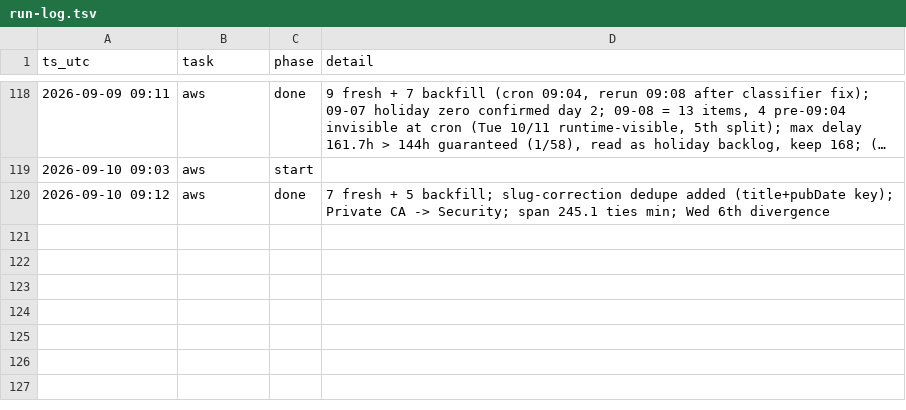
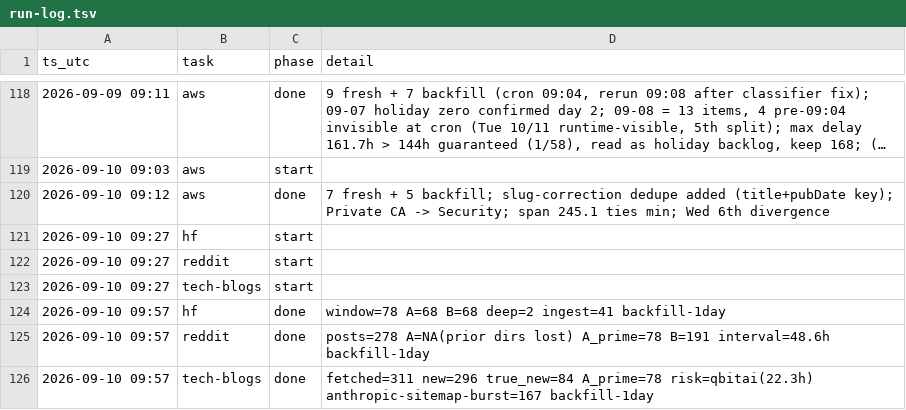
Before and after one commit to IanLiYi1996/personal-research-journal, a TSV file: ops/run-log.tsv, drawn as a sheet; only a part is shown, gaps mark what is left out; long unchanged cells end in ….

```diff
--- a/ops/run-log.tsv
+++ b/ops/run-log.tsv
@@ -120 +120,7 @@ ts_utc	task	phase	detail
 2026-09-10 09:12	aws	done	7 fresh + 5 backfill; slug-correction dedupe added (title+pubDate key); Private CA -> Security; span 245.1 ties min; Wed 6th divergence
+2026-09-10 09:27	hf	start	
+2026-09-10 09:27	reddit	start	
+2026-09-10 09:27	tech-blogs	start	
+2026-09-10 09:57	hf	done	window=78 A=68 B=68 deep=2 ingest=41 backfill-1day
+2026-09-10 09:57	reddit	done	posts=278 A=NA(prior dirs lost) A_prime=78 B=191 interval=48.6h backfill-1day
+2026-09-10 09:57	tech-blogs	done	fetched=311 new=296 true_new=84 A_prime=78 risk=qbitai(22.3h) anthropic-sitemap-burst=167 backfill-1day
```
Also changed, not shown: 12 other files.
